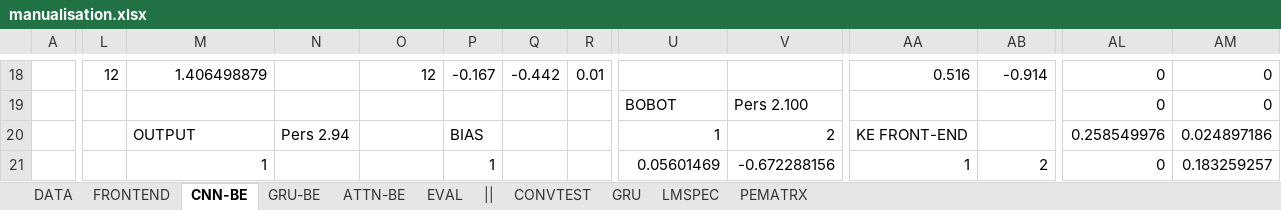
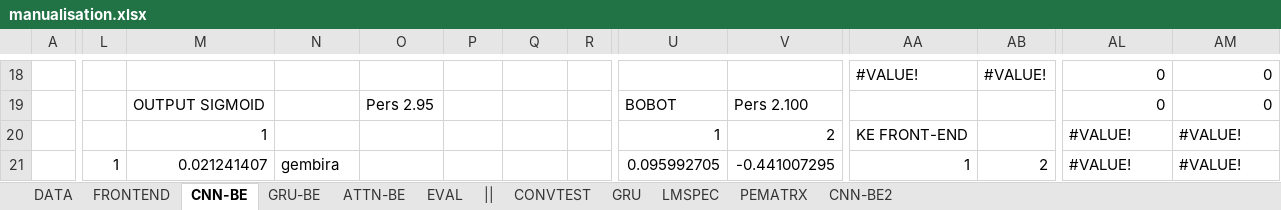
Before and after one commit to hugoalfedoputra/mudelling, an Excel workbook: ai/manualisation.xlsx, sheet CNN-BE, drawn as a sheet; only a part is shown, gaps mark what is left out; values as stored, in another font and other column widths than the file's, no cell formats; the diff covers the shown part only; the diff names each change by its address in the sheet, - before the commit and + after, or states it on an @@ line.

```diff
--- a/ai/manualisation.xlsx (sheet CNN-BE)
+++ b/ai/manualisation.xlsx (sheet CNN-BE)
+sheet tab: CNN-BE2
-L18: 12
+L18: (empty)
-M18: 1.406498879
+M18: (empty)
-O18: 12
+O18: (empty)
-P18: -0.167
+P18: (empty)
-Q18: -0.442
+Q18: (empty)
-R18: 0.01
+R18: (empty)
-AA18: 0.516
+AA18: #VALUE!
-AB18: -0.914
+AB18: #VALUE!
-M19: (empty)
+M19: OUTPUT SIGMOID
-O19: (empty)
+O19: Pers 2.95
-M20: OUTPUT
+M20: 1
-N20: Pers 2.94
+N20: (empty)
-P20: BIAS
+P20: (empty)
-AL20: 0.258549976
+AL20: #VALUE!
-AM20: 0.024897186
+AM20: #VALUE!
-L21: (empty)
+L21: 1
-M21: 1
+M21: 0.021241407
-N21: (empty)
+N21: gembira
-P21: 1
+P21: (empty)
-U21: 0.05601469
+U21: 0.095992705
-V21: -0.672288156
+V21: -0.441007295
-AL21: 0
+AL21: #VALUE!
-AM21: 0.183259257
+AM21: #VALUE!
```
Also changed, not shown: other rows of this sheet, sheet LMSPEC, cell formats, formulas that keep their value, charts or pictures, 2 other files.
